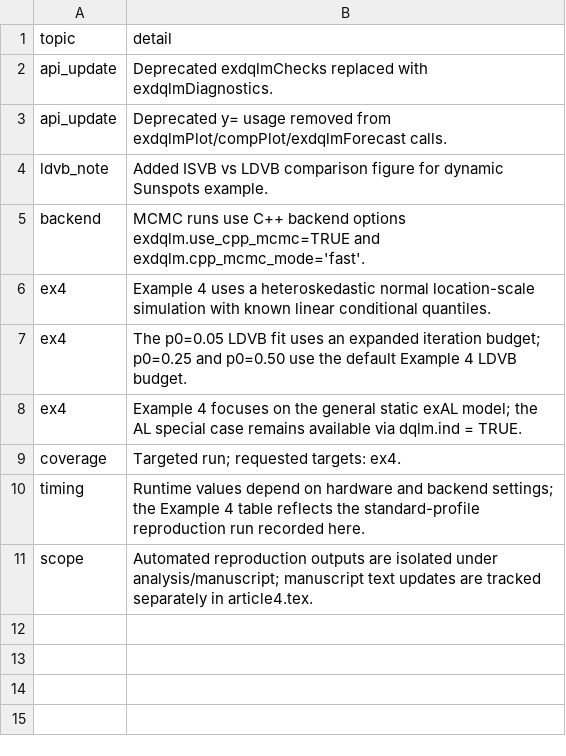
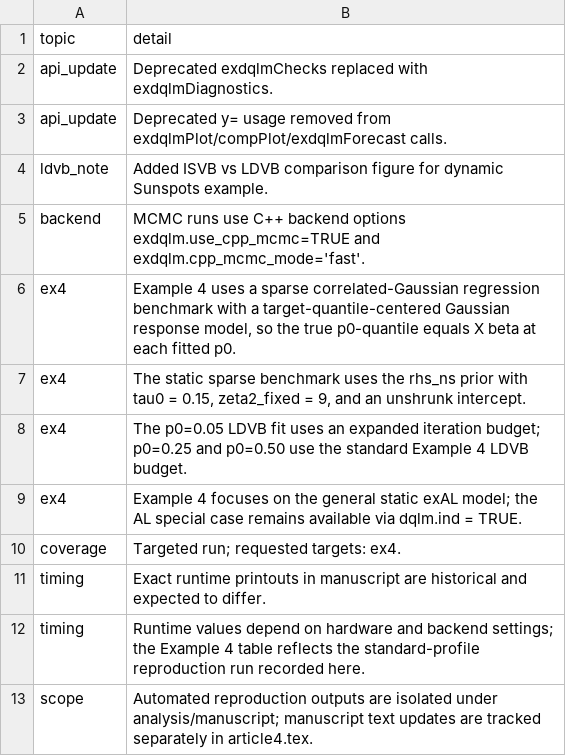
Before and after one commit to AntonioAPDL/exdqlm---Article, a CSV file: analysis/manuscript/outputs/tables/manuscript_repro_notes.csv, drawn as a sheet.

Commit message:
Add sparse rhs_ns benchmark for manuscript Example 4

```diff
--- a/analysis/manuscript/outputs/tables/manuscript_repro_notes.csv
+++ b/analysis/manuscript/outputs/tables/manuscript_repro_notes.csv
@@ -5,6 +5,8 @@
 "backend","MCMC runs use C++ backend options exdqlm.use_cpp_mcmc=TRUE and exdqlm.cpp_mcmc_mode='fast'."
-"ex4","Example 4 uses a heteroskedastic normal location-scale simulation with known linear conditional quantiles."
-"ex4","The p0=0.05 LDVB fit uses an expanded iteration budget; p0=0.25 and p0=0.50 use the default Example 4 LDVB budget."
+"ex4","Example 4 uses a sparse correlated-Gaussian regression benchmark with a target-quantile-centered Gaussian response model, so the true p0-quantile equals X beta at each fitted p0."
+"ex4","The static sparse benchmark uses the rhs_ns prior with tau0 = 0.15, zeta2_fixed = 9, and an unshrunk intercept."
+"ex4","The p0=0.05 LDVB fit uses an expanded iteration budget; p0=0.25 and p0=0.50 use the standard Example 4 LDVB budget."
 "ex4","Example 4 focuses on the general static exAL model; the AL special case remains available via dqlm.ind = TRUE."
 "coverage","Targeted run; requested targets: ex4."
+"timing","Exact runtime printouts in manuscript are historical and expected to differ."
 "timing","Runtime values depend on hardware and backend settings; the Example 4 table reflects the standard-profile reproduction run recorded here."
```
Also changed, not shown: analysis/manuscript/outputs/tables/ex4static_summary.csv, analysis/manuscript/outputs/tables/manuscript_repro_tracker.csv, 11 other files.
